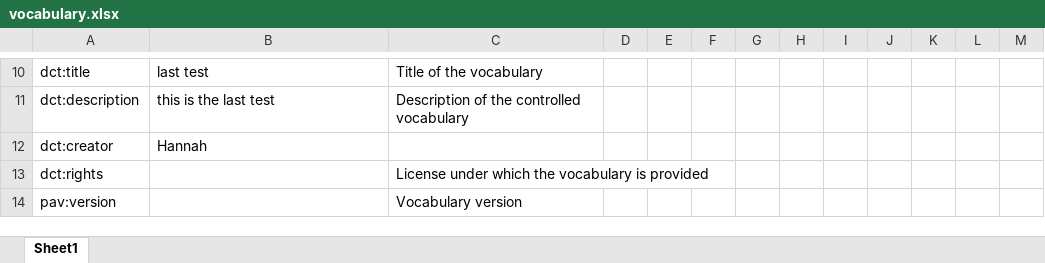
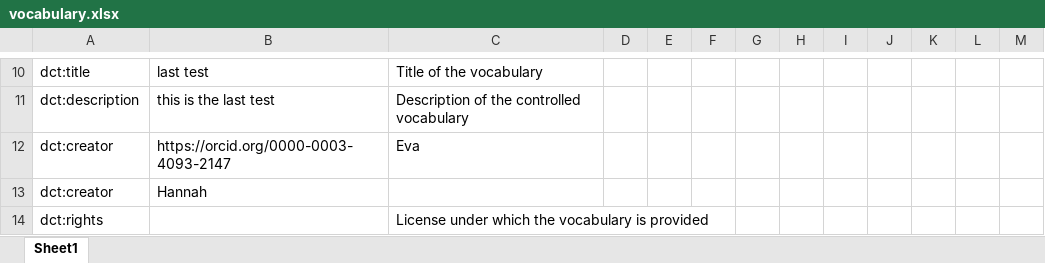
Before and after one commit to m4m-dk/last-test, an Excel workbook: vocabulary.xlsx, sheet Sheet1, drawn as a sheet; only a part is shown, gaps mark what is left out; the shorter side is filled out with more unchanged rows; values as stored, in another font and other column widths than the file's, no borders; the diff names each change by its address in the sheet, - before the commit and + after, or states it on an @@ line.

```diff
--- a/vocabulary.xlsx (sheet Sheet1)
+++ b/vocabulary.xlsx (sheet Sheet1)
+row 12: dct:creator | https://orcid.org/0000-0003-4093-2147 | Eva
```
Also changed, not shown: 4 other files.
